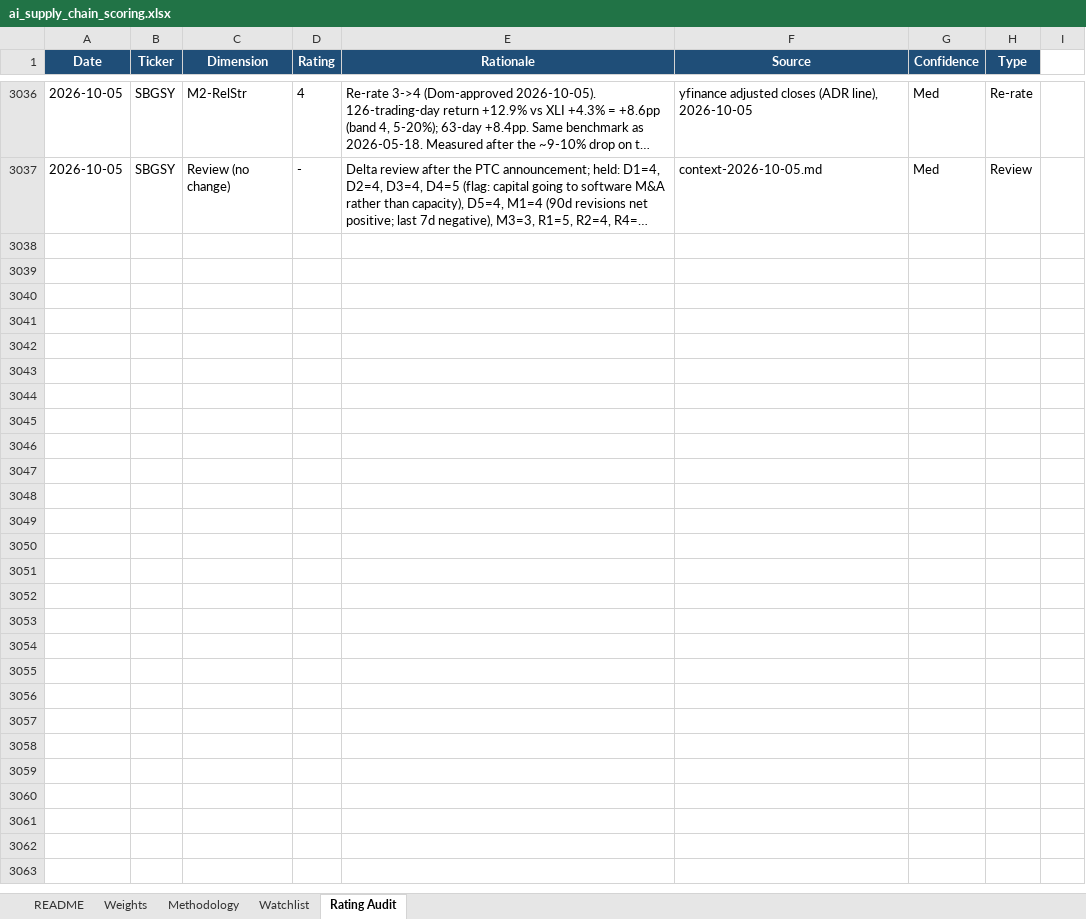
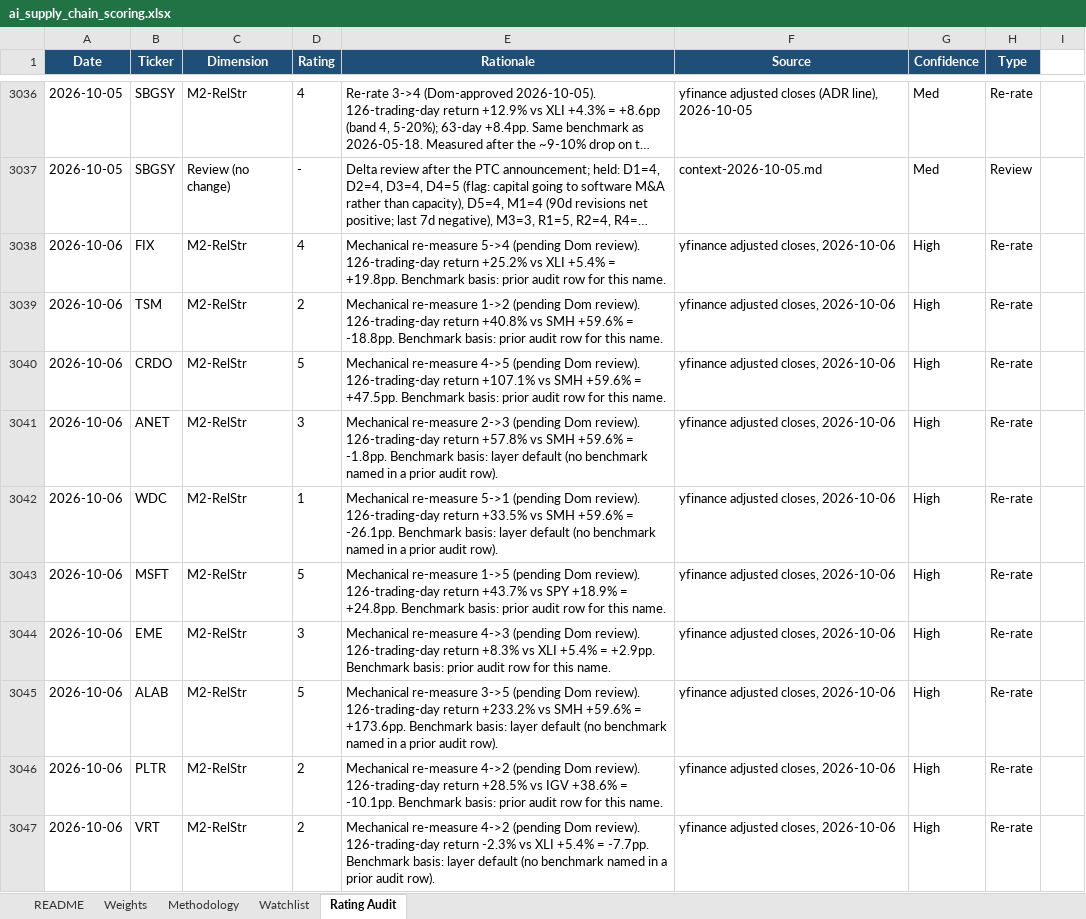
Before and after one commit to dgaraventa5/ai-stocks, an Excel workbook: 00-master/ai_supply_chain_scoring.xlsx, sheet Rating Audit, drawn as a sheet; only a part is shown, gaps mark what is left out; long unchanged cells end in …; values as stored, in another font and other column widths than the file's, no borders; the diff covers the shown part only; the diff names each change by its address in the sheet, - before the commit and + after, or states it on an @@ line.

```diff
--- a/00-master/ai_supply_chain_scoring.xlsx (sheet Rating Audit)
+++ b/00-master/ai_supply_chain_scoring.xlsx (sheet Rating Audit)
+row 3038: 2026-10-06 | FIX | M2-RelStr | 4 | Mechanical re-measure 5->4 (pending Dom review). 126-trading-day return +25.2% vs XLI +5.4% = +19.8pp. Benchmark basis: prior audit row for this name. | yfinance adjusted closes, 2026-10-06 | High | Re-rate
+row 3039: 2026-10-06 | TSM | M2-RelStr | 2 | Mechanical re-measure 1->2 (pending Dom review). 126-trading-day return +40.8% vs SMH +59.6% = -18.8pp. Benchmark basis: prior audit row for this name. | yfinance adjusted closes, 2026-10-06 | High | Re-rate
+row 3040: 2026-10-06 | CRDO | M2-RelStr | 5 | Mechanical re-measure 4->5 (pending Dom review). 126-trading-day return +107.1% vs SMH +59.6% = +47.5pp. Benchmark basis: prior audit row for this name. | yfinance adjusted closes, 2026-10-06 | High | Re-rate
+row 3041: 2026-10-06 | ANET | M2-RelStr | 3 | Mechanical re-measure 2->3 (pending Dom review). 126-trading-day return +57.8% vs SMH +59.6% = -1.8pp. Benchmark basis: layer default (no benchmark named in a prior audit row). | yfinance adjusted closes, 2026-10-06 | High | Re-rate
+row 3042: 2026-10-06 | WDC | M2-RelStr | 1 | Mechanical re-measure 5->1 (pending Dom review). 126-trading-day return +33.5% vs SMH +59.6% = -26.1pp. Benchmark basis: layer default (no benchmark named in a prior audit row). | yfinance adjusted closes, 2026-10-06 | High | Re-rate
+row 3043: 2026-10-06 | MSFT | M2-RelStr | 5 | Mechanical re-measure 1->5 (pending Dom review). 126-trading-day return +43.7% vs SPY +18.9% = +24.8pp. Benchmark basis: prior audit row for this name. | yfinance adjusted closes, 2026-10-06 | High | Re-rate
+row 3044: 2026-10-06 | EME | M2-RelStr | 3 | Mechanical re-measure 4->3 (pending Dom review). 126-trading-day return +8.3% vs XLI +5.4% = +2.9pp. Benchmark basis: prior audit row for this name. | yfinance adjusted closes, 2026-10-06 | High | Re-rate
+row 3045: 2026-10-06 | ALAB | M2-RelStr | 5 | Mechanical re-measure 3->5 (pending Dom review). 126-trading-day return +233.2% vs SMH +59.6% = +173.6pp. Benchmark basis: layer default (no benchmark named in a prior audit row). | yfinance adjusted closes, 2026-10-06 | High | Re-rate
+row 3046: 2026-10-06 | PLTR | M2-RelStr | 2 | Mechanical re-measure 4->2 (pending Dom review). 126-trading-day return +28.5% vs IGV +38.6% = -10.1pp. Benchmark basis: prior audit row for this name. | yfinance adjusted closes, 2026-10-06 | High | Re-rate
+row 3047: 2026-10-06 | VRT | M2-RelStr | 2 | Mechanical re-measure 4->2 (pending Dom review). 126-trading-day return -2.3% vs XLI +5.4% = -7.7pp. Benchmark basis: layer default (no benchmark named in a prior audit row). | yfinance adjusted closes, 2026-10-06 | High | Re-rate
```
Also changed, not shown: 20 added rows elsewhere in this sheet, sheet Watchlist, 2 other files.
